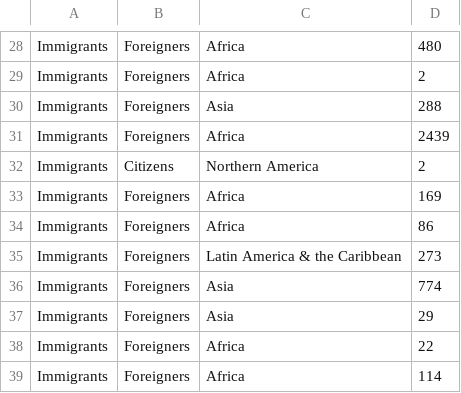
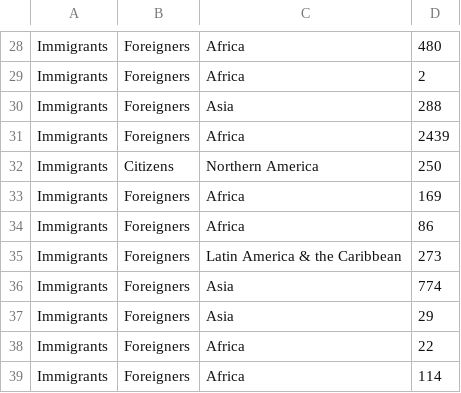
Before and after one commit to HariniKamarthy/Assignment-2_Harini, a CSV file: Canada_Immigrants.csv, drawn as a sheet; only a part is shown, gaps mark what is left out.

Commit message:
Update Canada_Immigrants.csv

```diff
--- a/Canada_Immigrants.csv
+++ b/Canada_Immigrants.csv
@@ -31,3 +31,3 @@ Immigrants,Foreigners,Asia,288
 Immigrants,Foreigners,Africa,2439
-Immigrants,Citizens,Northern America,2
+Immigrants,Citizens,Northern America,250
 Immigrants,Foreigners,Africa,169
```
